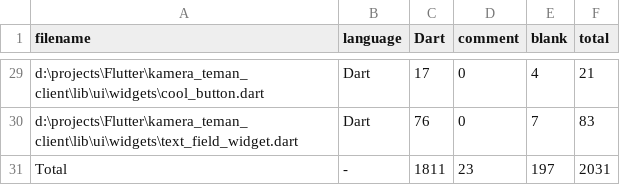
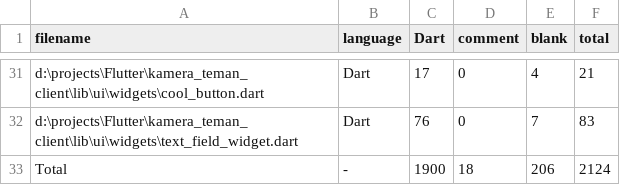
Before and after one commit to aryarfani/kamera-teman-client, a CSV file: .VSCodeCounter/results.csv, drawn as a sheet; only a part is shown, gaps mark what is left out; the diff covers the shown part only.

```diff
--- a/.VSCodeCounter/results.csv
+++ b/.VSCodeCounter/results.csv
@@ -30,2 +32,2 @@ d:\projects\Flutter\kamera_teman_client\lib\ui\widgets\cool_button.dart, Dart, 1
 d:\projects\Flutter\kamera_teman_client\lib\ui\widgets\text_field_widget.dart, Dart, 76, 0, 7, 83
-Total, -, 1811, 23, 197, 2031
+Total, -, 1900, 18, 206, 2124
```
Also changed, not shown: 2 added rows and 31 edited cells elsewhere in this file, 34 other files.
